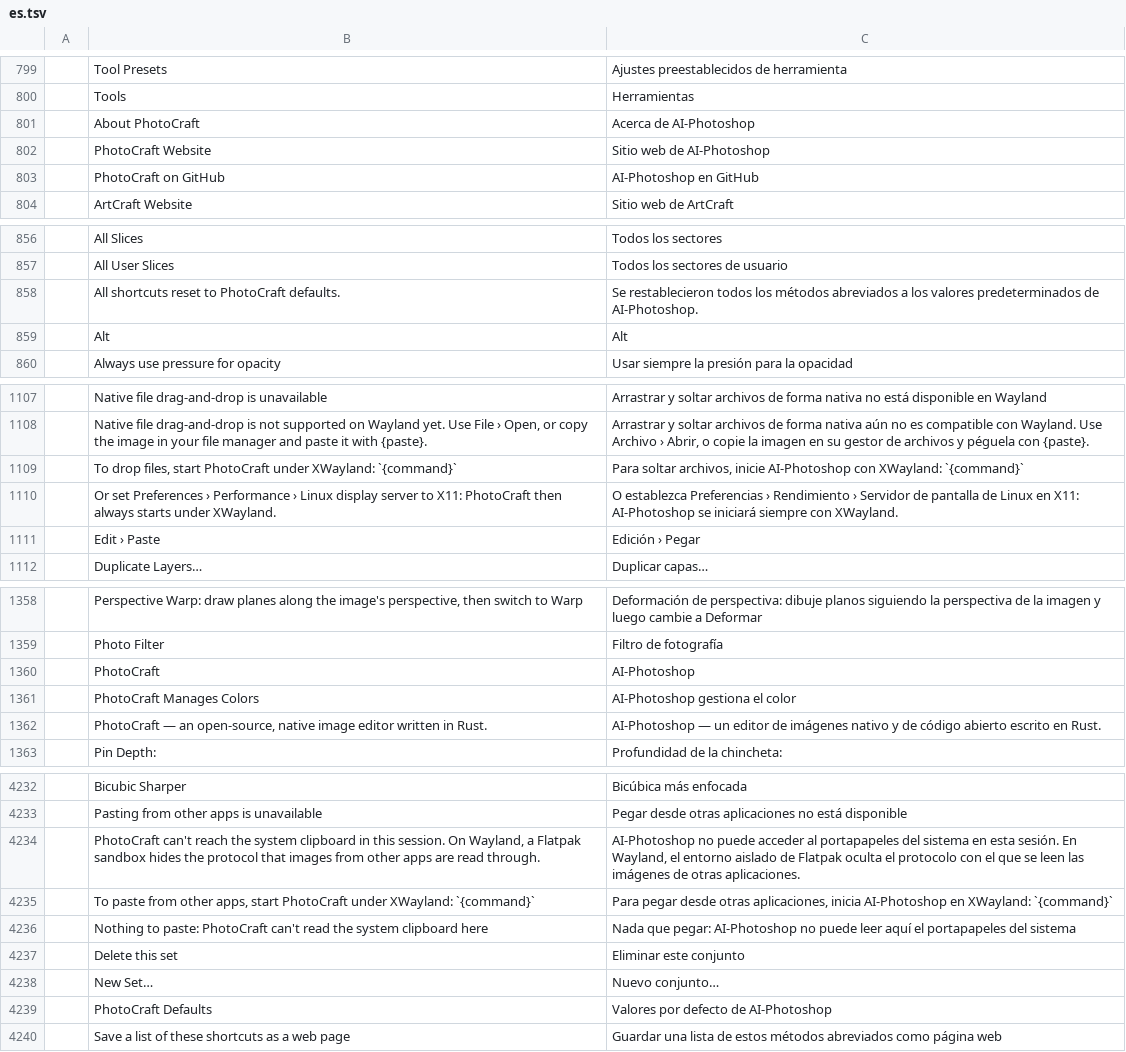
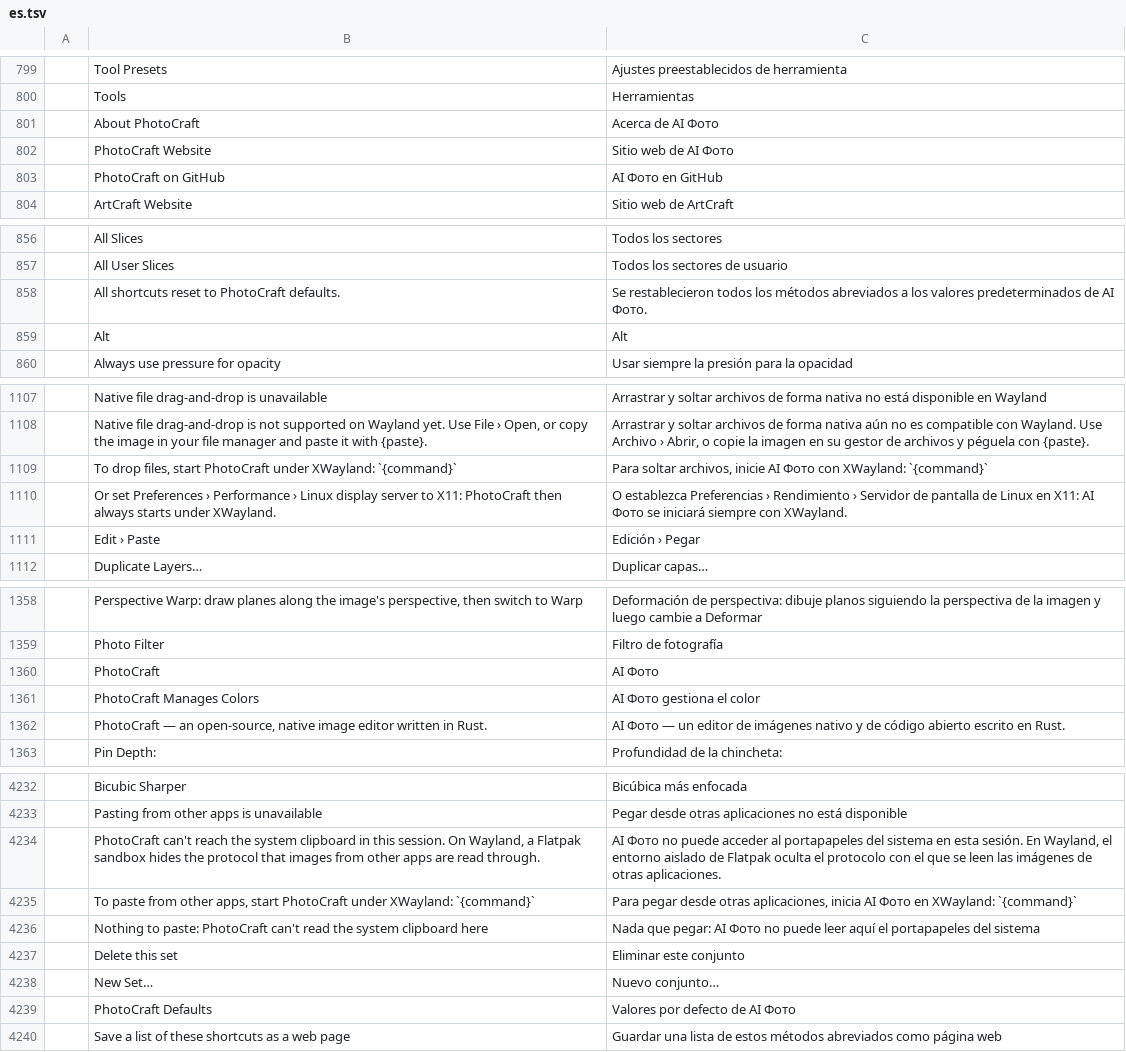
Before and after one commit to dwr-git/photocraft, a TSV file: crates/ui-egui/src/i18n/es.tsv, drawn as a sheet; only a part is shown, gaps mark what is left out; the diff covers the shown part only; the diff names each change by its address in the sheet, - before the commit and + after, or states it on an @@ line.

```diff
--- a/crates/ui-egui/src/i18n/es.tsv
+++ b/crates/ui-egui/src/i18n/es.tsv
-C801: Acerca de AI-Photoshop
+C801: Acerca de AI Фото
-C802: Sitio web de AI-Photoshop
+C802: Sitio web de AI Фото
-C803: AI-Photoshop en GitHub
+C803: AI Фото en GitHub
-C858: …predeterminados de AI-Photoshop.
+C858: …predeterminados de AI Фото.
-C1109: …archivos, inicie AI-Photoshop con XWayland:…
+C1109: …archivos, inicie AI Фото con XWayland:…
-C1110: …en X11: AI-Photoshop se iniciará…
+C1110: …en X11: AI Фото se iniciará…
-C1360: AI-Photoshop
+C1360: AI Фото
-C1361: AI-Photoshop gestiona el color
+C1361: AI Фото gestiona el color
-C1362: AI-Photoshop — un…
+C1362: AI Фото — un…
-C4234: AI-Photoshop no puede…
+C4234: AI Фото no puede…
-C4235: …aplicaciones, inicia AI-Photoshop en XWayland:…
+C4235: …aplicaciones, inicia AI Фото en XWayland:…
-C4236: …que pegar: AI-Photoshop no puede…
+C4236: …que pegar: AI Фото no puede…
-C4239: Valores por defecto de AI-Photoshop
+C4239: Valores por defecto de AI Фото
```
Also changed, not shown: 12 edited cells elsewhere in this file, crates/ui-egui/src/i18n/cs.tsv, crates/ui-egui/src/i18n/fr.tsv, 47 other files.
